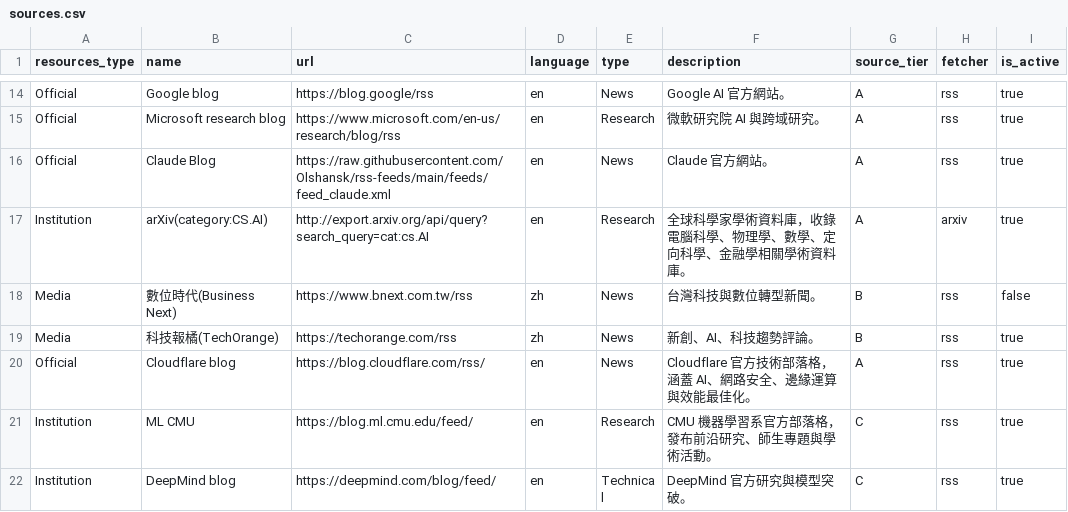
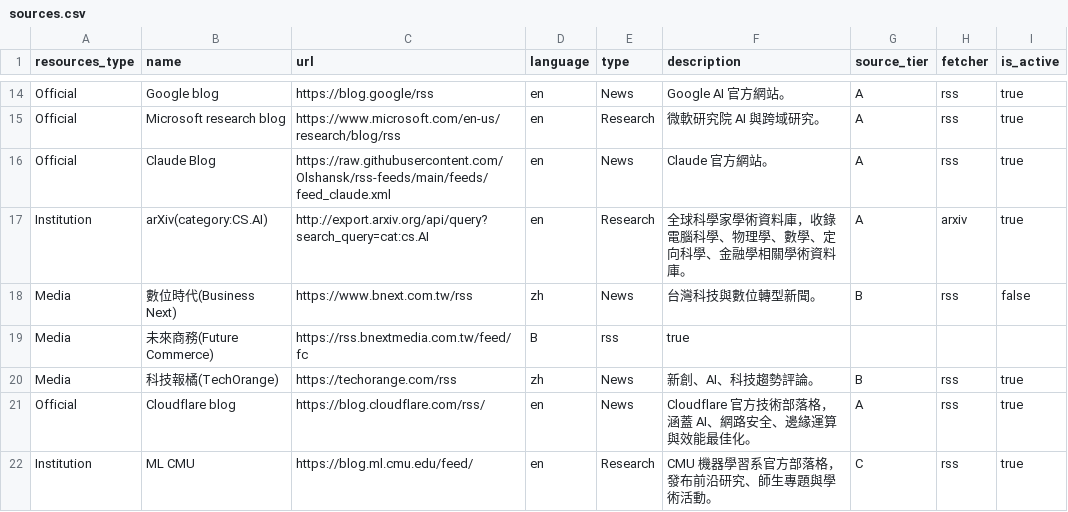
Before and after one commit to ada23410/ai-knowledge-crawler, a CSV file: db/sources.csv, drawn as a sheet; only a part is shown, gaps mark what is left out; the shorter side is filled out with more unchanged rows.

```diff
--- a/db/sources.csv
+++ b/db/sources.csv
@@ -18,2 +18,3 @@ Institution,arXiv(category:CS.AI),http://export.arxiv.org/api/query?search_query
 Media,數位時代(Business Next),https://www.bnext.com.tw/rss,zh,News,台灣科技與數位轉型新聞。,B,rss,false
+Media,未來商務(Future Commerce),https://rss.bnextmedia.com.tw/feed/fc,B,rss,true
 Media,科技報橘(TechOrange),https://techorange.com/rss,zh,News,新創、AI、科技趨勢評論。,B,rss,true
```
Also changed, not shown: 2 other files.
